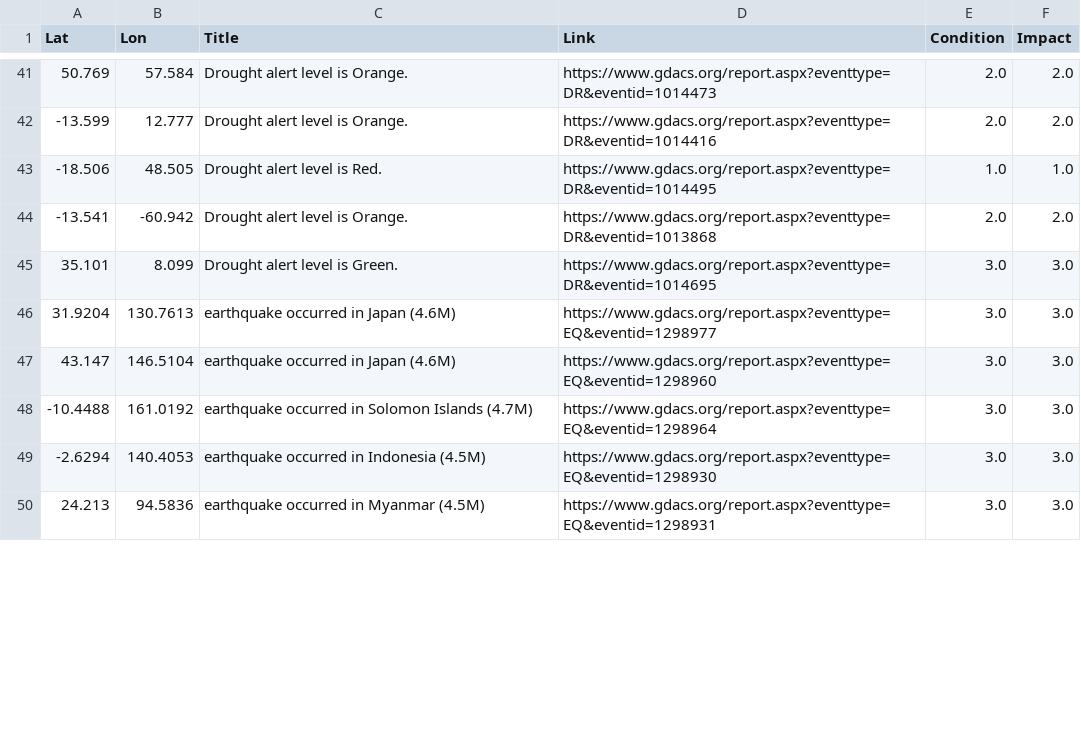
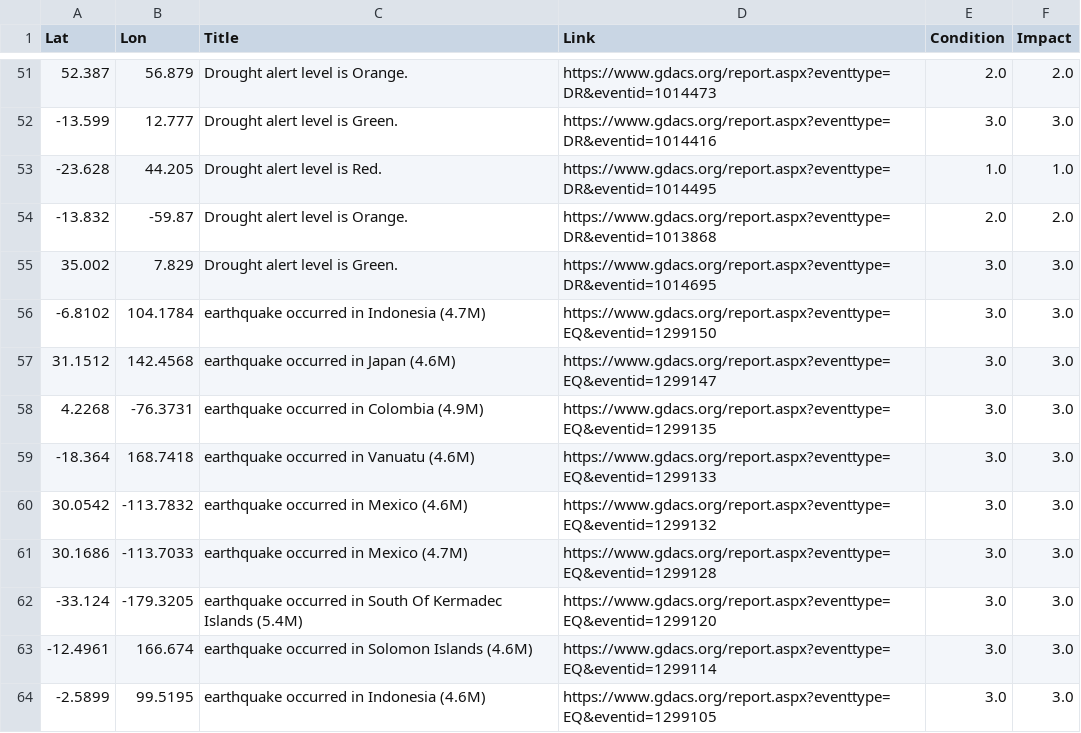
Before and after one commit to antonio-hickey/gDash, a CSV file: app/data/events/dataset.csv, drawn as a sheet; only a part is shown, gaps mark what is left out; the diff covers the shown part only.

```diff
--- a/app/data/events/dataset.csv
+++ b/app/data/events/dataset.csv
@@ -41,10 +51,14 @@ Lat,Lon,Title,Link,Condition,Impact
-50.769,57.584,Drought alert level is Orange.,https://www.gdacs.org/report.aspx?eventtype=DR&eventid=1014473,2.0,2.0
--13.599,12.777,Drought alert level is Orange.,https://www.gdacs.org/report.aspx?eventtype=DR&eventid=1014416,2.0,2.0
--18.506,48.505,Drought alert level is Red.,https://www.gdacs.org/report.aspx?eventtype=DR&eventid=1014495,1.0,1.0
--13.541,-60.942,Drought alert level is Orange.,https://www.gdacs.org/report.aspx?eventtype=DR&eventid=1013868,2.0,2.0
-35.101,8.099,Drought alert level is Green.,https://www.gdacs.org/report.aspx?eventtype=DR&eventid=1014695,3.0,3.0
-31.9204,130.7613,earthquake occurred in Japan (4.6M),https://www.gdacs.org/report.aspx?eventtype=EQ&eventid=1298977,3.0,3.0
-43.147,146.5104,earthquake occurred in Japan (4.6M),https://www.gdacs.org/report.aspx?eventtype=EQ&eventid=1298960,3.0,3.0
--10.4488,161.0192,earthquake occurred in Solomon Islands (4.7M),https://www.gdacs.org/report.aspx?eventtype=EQ&eventid=1298964,3.0,3.0
--2.6294,140.4053,earthquake occurred in Indonesia (4.5M),https://www.gdacs.org/report.aspx?eventtype=EQ&eventid=1298930,3.0,3.0
-24.213,94.5836,earthquake occurred in Myanmar (4.5M),https://www.gdacs.org/report.aspx?eventtype=EQ&eventid=1298931,3.0,3.0
+52.387,56.879,Drought alert level is Orange.,https://www.gdacs.org/report.aspx?eventtype=DR&eventid=1014473,2.0,2.0
+-13.599,12.777,Drought alert level is Green.,https://www.gdacs.org/report.aspx?eventtype=DR&eventid=1014416,3.0,3.0
+-23.628,44.205,Drought alert level is Red.,https://www.gdacs.org/report.aspx?eventtype=DR&eventid=1014495,1.0,1.0
+-13.832,-59.87,Drought alert level is Orange.,https://www.gdacs.org/report.aspx?eventtype=DR&eventid=1013868,2.0,2.0
+35.002,7.829,Drought alert level is Green.,https://www.gdacs.org/report.aspx?eventtype=DR&eventid=1014695,3.0,3.0
+-6.8102,104.1784,earthquake occurred in Indonesia (4.7M),https://www.gdacs.org/report.aspx?eventtype=EQ&eventid=1299150,3.0,3.0
+31.1512,142.4568,earthquake occurred in Japan (4.6M),https://www.gdacs.org/report.aspx?eventtype=EQ&eventid=1299147,3.0,3.0
+4.2268,-76.3731,earthquake occurred in Colombia (4.9M),https://www.gdacs.org/report.aspx?eventtype=EQ&eventid=1299135,3.0,3.0
+-18.364,168.7418,earthquake occurred in Vanuatu (4.6M),https://www.gdacs.org/report.aspx?eventtype=EQ&eventid=1299133,3.0,3.0
+30.0542,-113.7832,earthquake occurred in Mexico (4.6M),https://www.gdacs.org/report.aspx?eventtype=EQ&eventid=1299132,3.0,3.0
+30.1686,-113.7033,earthquake occurred in Mexico (4.7M),https://www.gdacs.org/report.aspx?eventtype=EQ&eventid=1299128,3.0,3.0
+-33.124,-179.3205,earthquake occurred in South Of Kermadec Islands (5.4M),https://www.gdacs.org/report.aspx?eventtype=EQ&eventid=1299120,3.0,3.0
+-12.4961,166.674,earthquake occurred in Solomon Islands (4.6M),https://www.gdacs.org/report.aspx?eventtype=EQ&eventid=1299114,3.0,3.0
+-2.5899,99.5195,earthquake occurred in Indonesia (4.6M),https://www.gdacs.org/report.aspx?eventtype=EQ&eventid=1299105,3.0,3.0
```
Also changed, not shown: 11 added rows, 2 removed rows and 24 edited cells elsewhere in this file.
